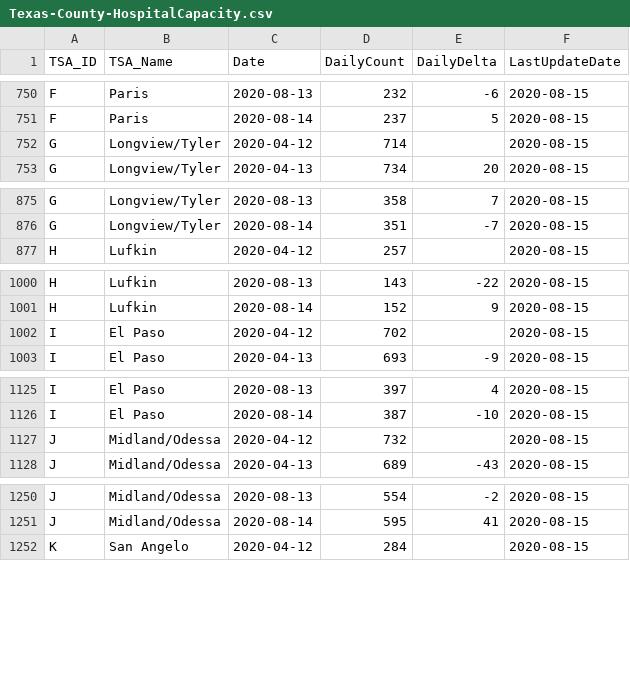
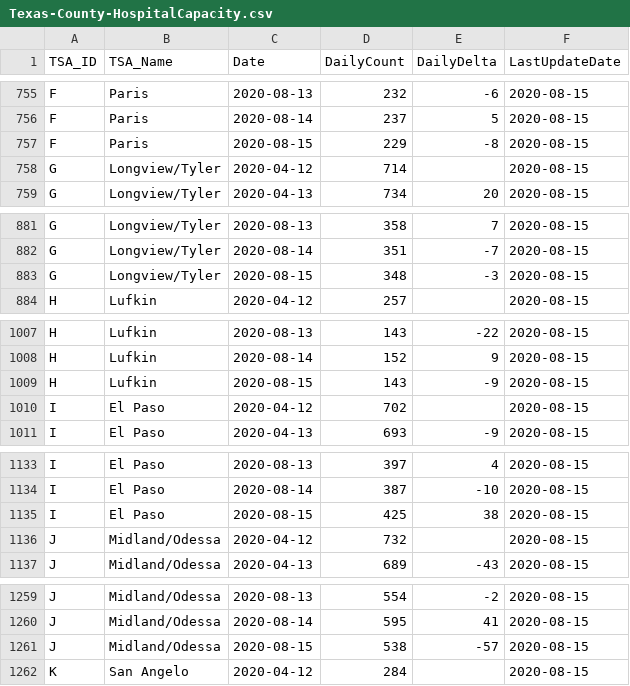
Before and after one commit to nikolkj/Texas-Covid, a CSV file: daily-county-data/Texas-County-HospitalCapacity.csv, drawn as a sheet; only a part is shown, gaps mark what is left out; the diff covers the shown part only; the diff names each change by its address in the sheet, - before the commit and + after, or states it on an @@ line.

```diff
--- a/daily-county-data/Texas-County-HospitalCapacity.csv
+++ b/daily-county-data/Texas-County-HospitalCapacity.csv
+row 757: F | Paris | 2020-08-15 | 229 | -8 | 2020-08-15
+row 883: G | Longview/Tyler | 2020-08-15 | 348 | -3 | 2020-08-15
+row 1009: H | Lufkin | 2020-08-15 | 143 | -9 | 2020-08-15
+row 1135: I | El Paso | 2020-08-15 | 425 | 38 | 2020-08-15
+row 1261: J | Midland/Odessa | 2020-08-15 | 538 | -57 | 2020-08-15
```
Also changed, not shown: 17 added rows elsewhere in this file, daily-county-data/Texas-County-Hospitalizations.csv, daily-county-data/Texas-County-TSA.csv, 4 other files.
